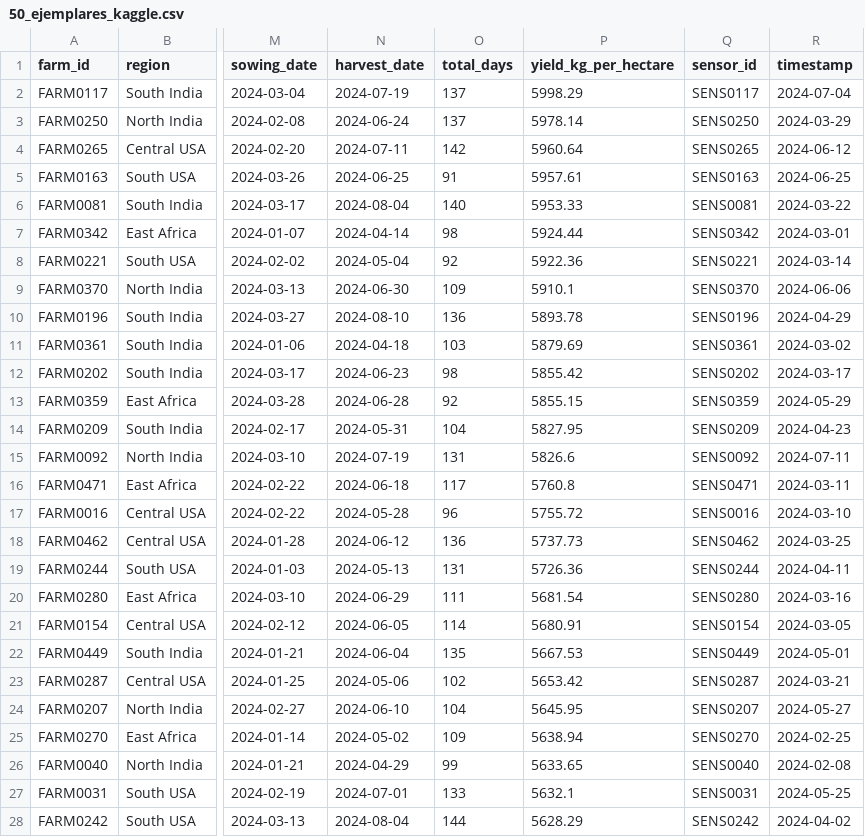
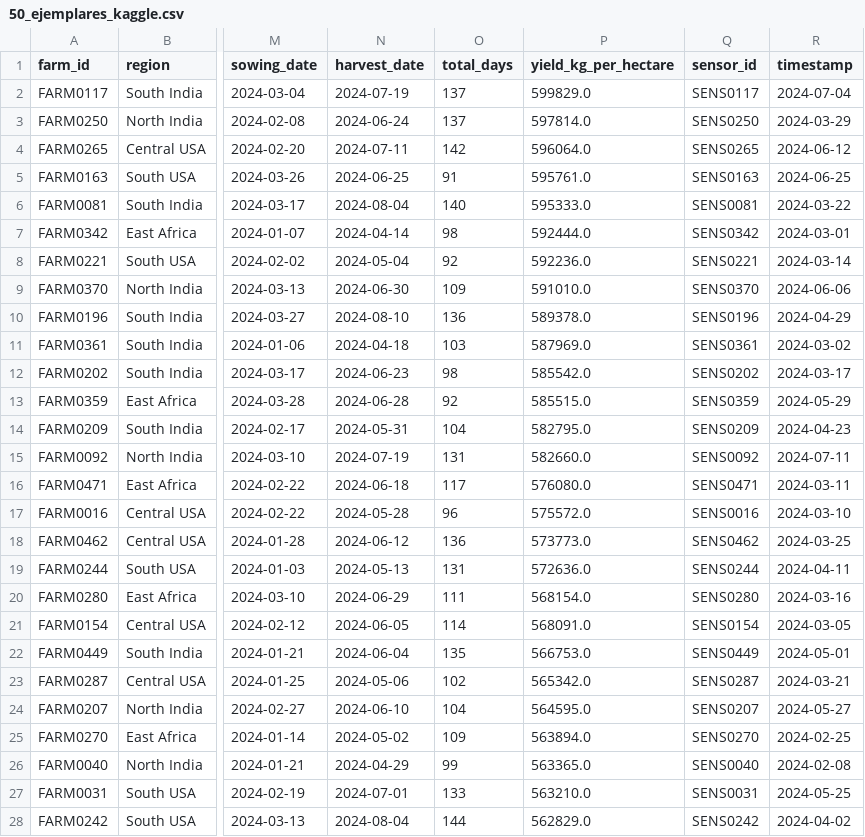
Before and after one commit to NuriTasilla/agri-fintech-app, a CSV file: 50_ejemplares_kaggle.csv, drawn as a sheet; only a part is shown, gaps mark what is left out; the diff covers the shown part only; the diff names each change by its address in the sheet, - before the commit and + after, or states it on an @@ line.

Commit message:
Add files via upload

```diff
--- a/50_ejemplares_kaggle.csv
+++ b/50_ejemplares_kaggle.csv
-P2 (yield_kg_per_hectare): 5998.29
+P2 (yield_kg_per_hectare): 599829.0
-P3 (yield_kg_per_hectare): 5978.14
+P3 (yield_kg_per_hectare): 597814.0
-P4 (yield_kg_per_hectare): 5960.64
+P4 (yield_kg_per_hectare): 596064.0
-P5 (yield_kg_per_hectare): 5957.61
+P5 (yield_kg_per_hectare): 595761.0
-P6 (yield_kg_per_hectare): 5953.33
+P6 (yield_kg_per_hectare): 595333.0
-P7 (yield_kg_per_hectare): 5924.44
+P7 (yield_kg_per_hectare): 592444.0
-P8 (yield_kg_per_hectare): 5922.36
+P8 (yield_kg_per_hectare): 592236.0
-P9 (yield_kg_per_hectare): 5910.1
+P9 (yield_kg_per_hectare): 591010.0
-P10 (yield_kg_per_hectare): 5893.78
+P10 (yield_kg_per_hectare): 589378.0
-P11 (yield_kg_per_hectare): 5879.69
+P11 (yield_kg_per_hectare): 587969.0
-P12 (yield_kg_per_hectare): 5855.42
+P12 (yield_kg_per_hectare): 585542.0
-P13 (yield_kg_per_hectare): 5855.15
+P13 (yield_kg_per_hectare): 585515.0
-P14 (yield_kg_per_hectare): 5827.95
+P14 (yield_kg_per_hectare): 582795.0
-P15 (yield_kg_per_hectare): 5826.6
+P15 (yield_kg_per_hectare): 582660.0
-P16 (yield_kg_per_hectare): 5760.8
+P16 (yield_kg_per_hectare): 576080.0
-P17 (yield_kg_per_hectare): 5755.72
+P17 (yield_kg_per_hectare): 575572.0
-P18 (yield_kg_per_hectare): 5737.73
+P18 (yield_kg_per_hectare): 573773.0
-P19 (yield_kg_per_hectare): 5726.36
+P19 (yield_kg_per_hectare): 572636.0
-P20 (yield_kg_per_hectare): 5681.54
+P20 (yield_kg_per_hectare): 568154.0
-P21 (yield_kg_per_hectare): 5680.91
+P21 (yield_kg_per_hectare): 568091.0
-P22 (yield_kg_per_hectare): 5667.53
+P22 (yield_kg_per_hectare): 566753.0
-P23 (yield_kg_per_hectare): 5653.42
+P23 (yield_kg_per_hectare): 565342.0
-P24 (yield_kg_per_hectare): 5645.95
+P24 (yield_kg_per_hectare): 564595.0
-P25 (yield_kg_per_hectare): 5638.94
+P25 (yield_kg_per_hectare): 563894.0
-P26 (yield_kg_per_hectare): 5633.65
+P26 (yield_kg_per_hectare): 563365.0
-P27 (yield_kg_per_hectare): 5632.1
+P27 (yield_kg_per_hectare): 563210.0
-P28 (yield_kg_per_hectare): 5628.29
+P28 (yield_kg_per_hectare): 562829.0
```
Also changed, not shown: 23 edited cells elsewhere in this file.
